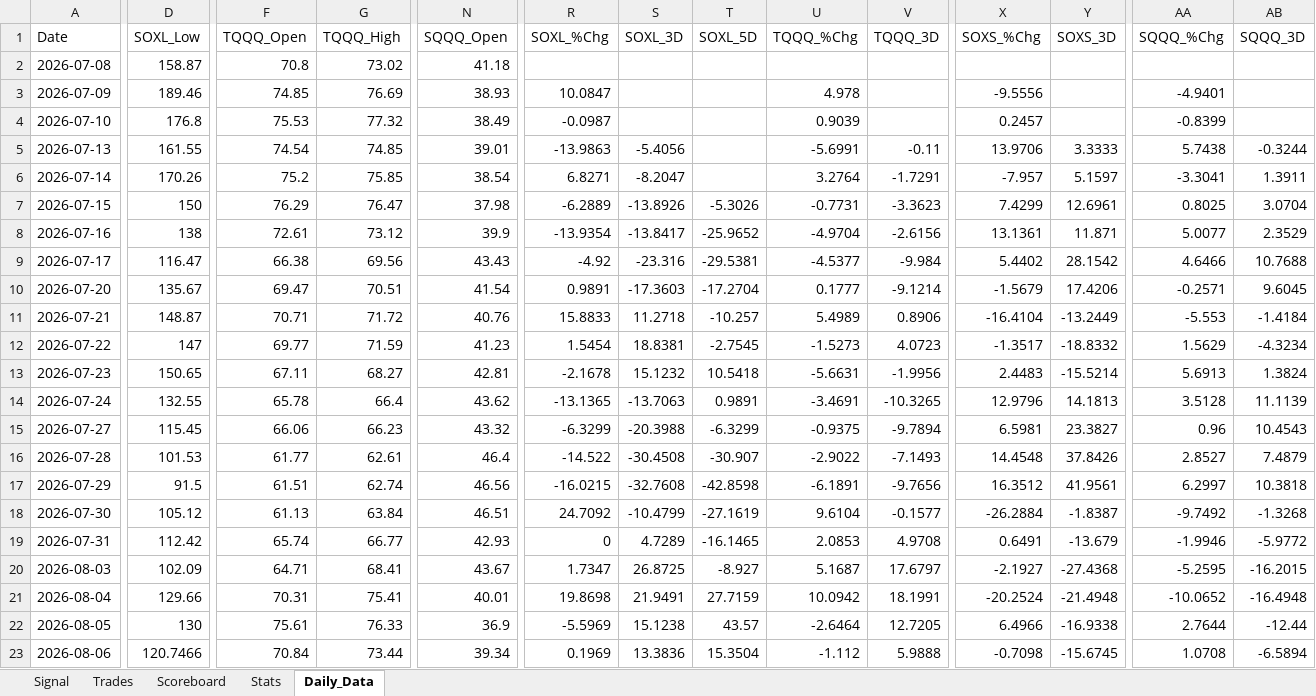
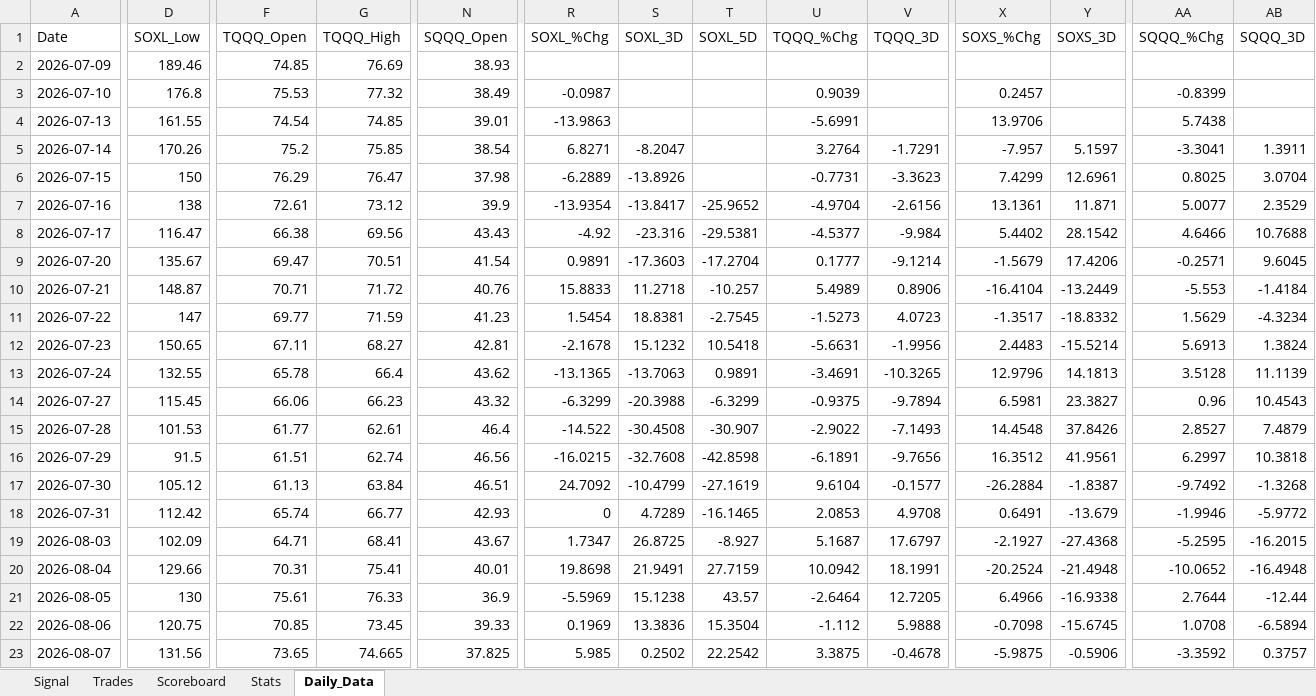
Before and after one commit to mrpink970/4-etf-trading-plan, an Excel workbook: 4_ETF_Trading_Workbook_Template.xlsx, sheet Daily_Data, drawn as a sheet; only a part is shown, gaps mark what is left out; values as stored, in another font and other column widths than the file's, no borders; removed rows and columns are numbered as before the commit, all else as after; rows hold the shown columns only; the diff covers the shown part only; the diff names each change by its address in the sheet, - before the commit and + after, or states it on an @@ line.

```diff
--- a/4_ETF_Trading_Workbook_Template.xlsx (sheet Daily_Data)
+++ b/4_ETF_Trading_Workbook_Template.xlsx (sheet Daily_Data)
-row 2: 2026-07-08 | 158.87 | 70.8 | 73.02 | 41.18
-R2 (SOXL_%Chg): 10.0847
+R2 (SOXL_%Chg): (empty)
-U2 (TQQQ_%Chg): 4.978
+U2 (TQQQ_%Chg): (empty)
-X2 (SOXS_%Chg): -9.5556
+X2 (SOXS_%Chg): (empty)
-AA2 (SQQQ_%Chg): -4.9401
+AA2 (SQQQ_%Chg): (empty)
-S4 (SOXL_3D): -5.4056
+S4 (SOXL_3D): (empty)
-V4 (TQQQ_3D): -0.11
+V4 (TQQQ_3D): (empty)
-Y4 (SOXS_3D): 3.3333
+Y4 (SOXS_3D): (empty)
-AB4 (SQQQ_3D): -0.3244
+AB4 (SQQQ_3D): (empty)
-T6 (SOXL_5D): -5.3026
+T6 (SOXL_5D): (empty)
-D22 (SOXL_Low): 120.7466
+D22 (SOXL_Low): 120.75
-F22 (TQQQ_Open): 70.84
+F22 (TQQQ_Open): 70.85
-G22 (TQQQ_High): 73.44
+G22 (TQQQ_High): 73.45
-N22 (SQQQ_Open): 39.34
+N22 (SQQQ_Open): 39.33
+row 23: 2026-08-07 | 131.56 | 73.65 | 74.665 | 37.825 | 5.985 | 0.2502 | 22.2542 | 3.3875 | -0.4678 | -5.9875 | -0.5906 | -3.3592 | 0.3757
```
Also changed, not shown: 3 edited cells elsewhere in this sheet.
